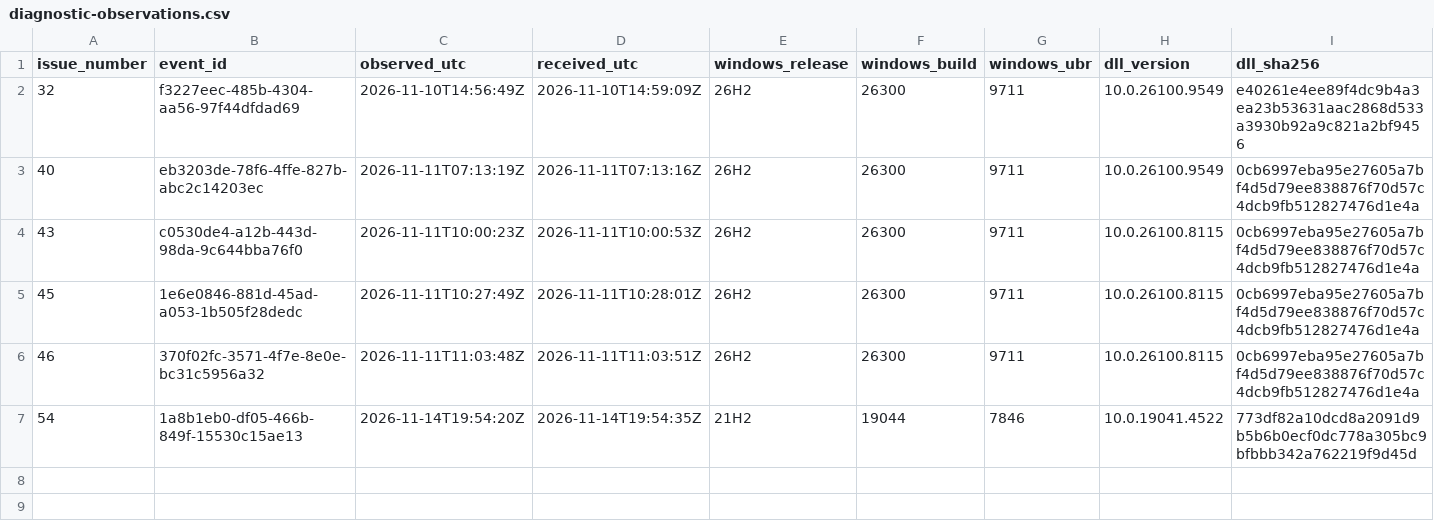
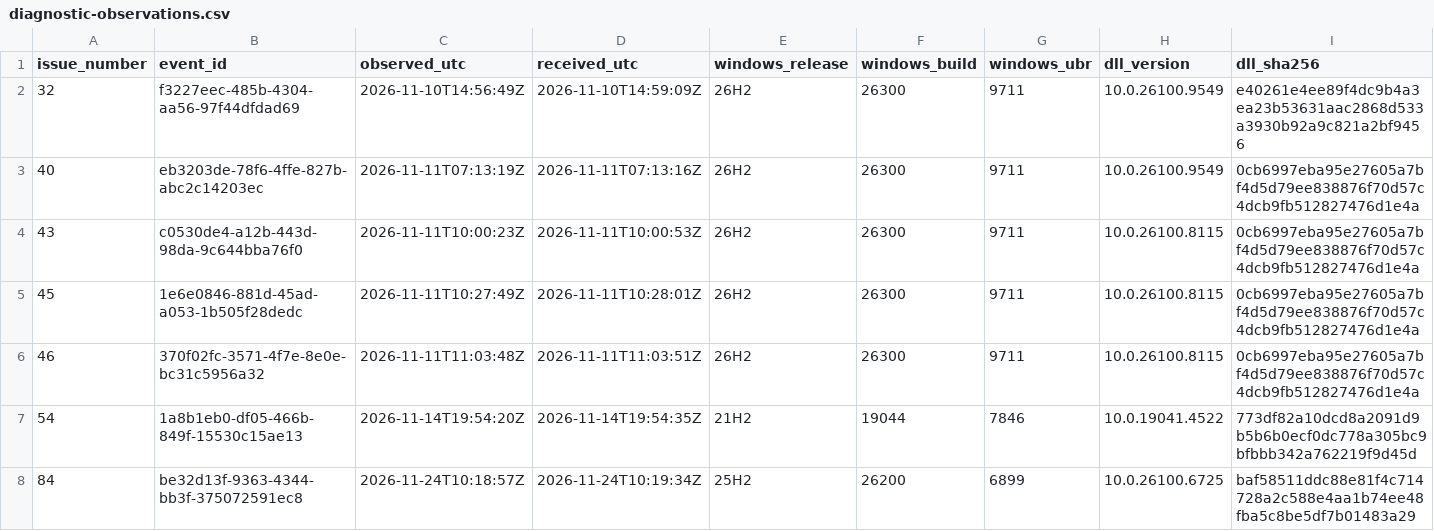
Before and after one commit to sgennadi/TermsrvPatcherUnified, a CSV file: data/diagnostic-observations.csv, drawn as a sheet; only a part is shown; rows hold the shown columns only; the diff names each change by its address in the sheet, - before the commit and + after, or states it on an @@ line.

```diff
--- a/data/diagnostic-observations.csv
+++ b/data/diagnostic-observations.csv
+row 8: 84 | be32d13f-9363-4344-bb3f-375072591ec8 | 2026-11-24T10:18:57Z | 2026-11-24T10:19:34Z | 25H2 | 26200 | 6899 | 10.0.26100.6725 | baf58511ddc88e81f4c714728a2c588e4aa1b74ee48fba5c8be5df7b01483a29
```
